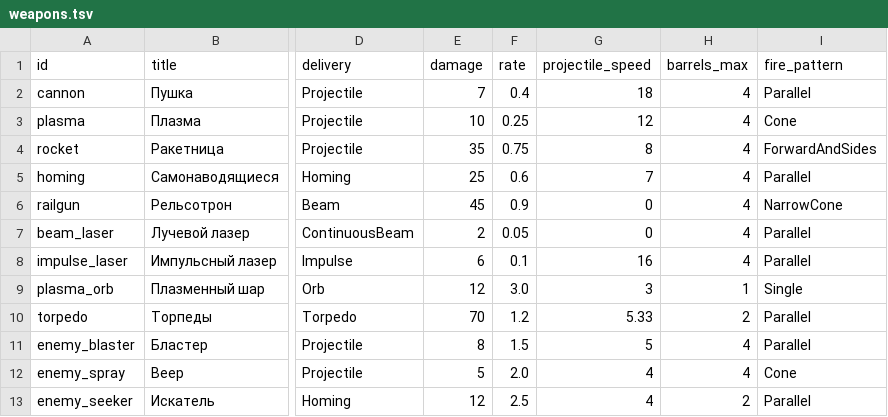
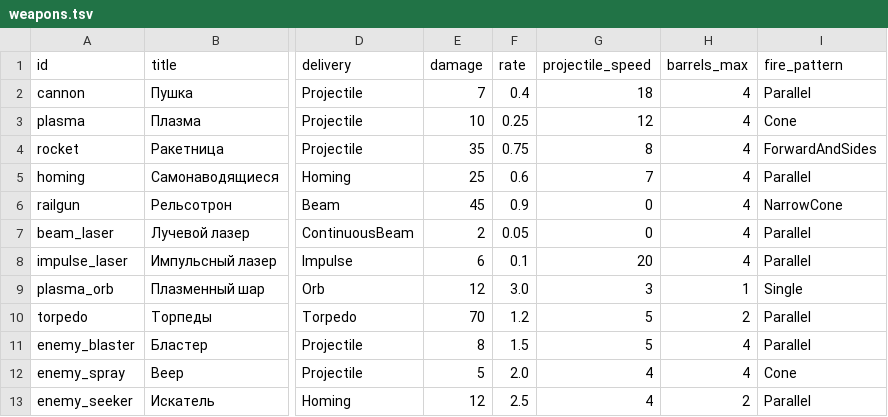
Before and after one commit to BarVit/UnityHomeWorks, a TSV file: Flappy Terminator/Assets/Data/Tables/weapons.tsv, drawn as a sheet; only a part is shown, gaps mark what is left out; the diff names each change by its address in the sheet, - before the commit and + after, or states it on an @@ line.

```diff
--- a/Flappy Terminator/Assets/Data/Tables/weapons.tsv
+++ b/Flappy Terminator/Assets/Data/Tables/weapons.tsv
-G8 (projectile_speed): 16
+G8 (projectile_speed): 20
-G10 (projectile_speed): 5.33
+G10 (projectile_speed): 5
```
Also changed, not shown: 8 other files.
